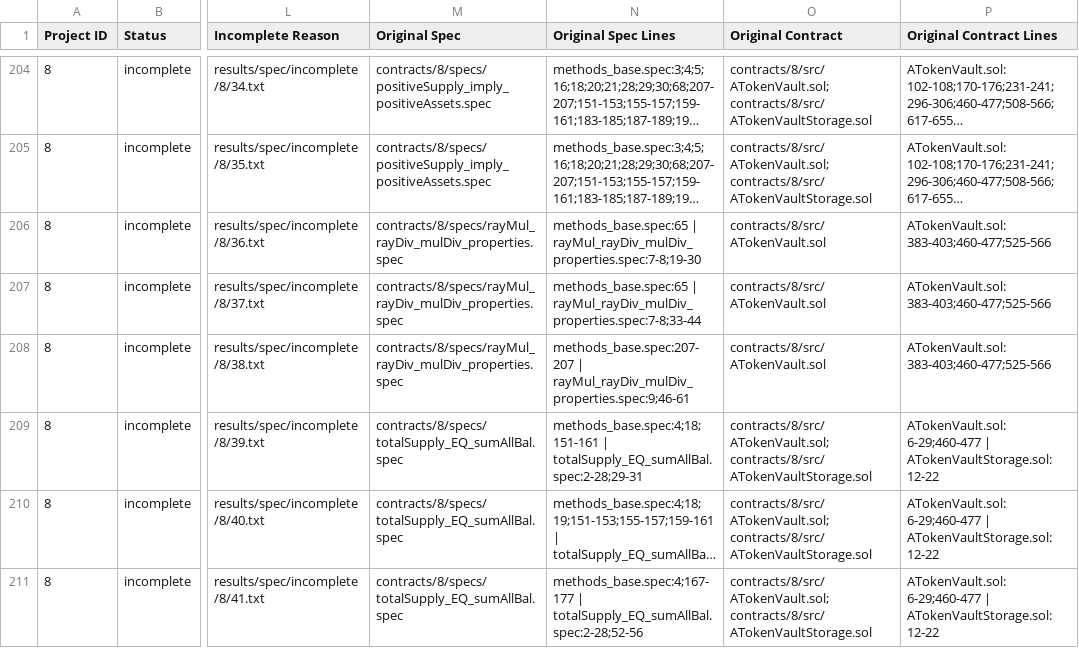
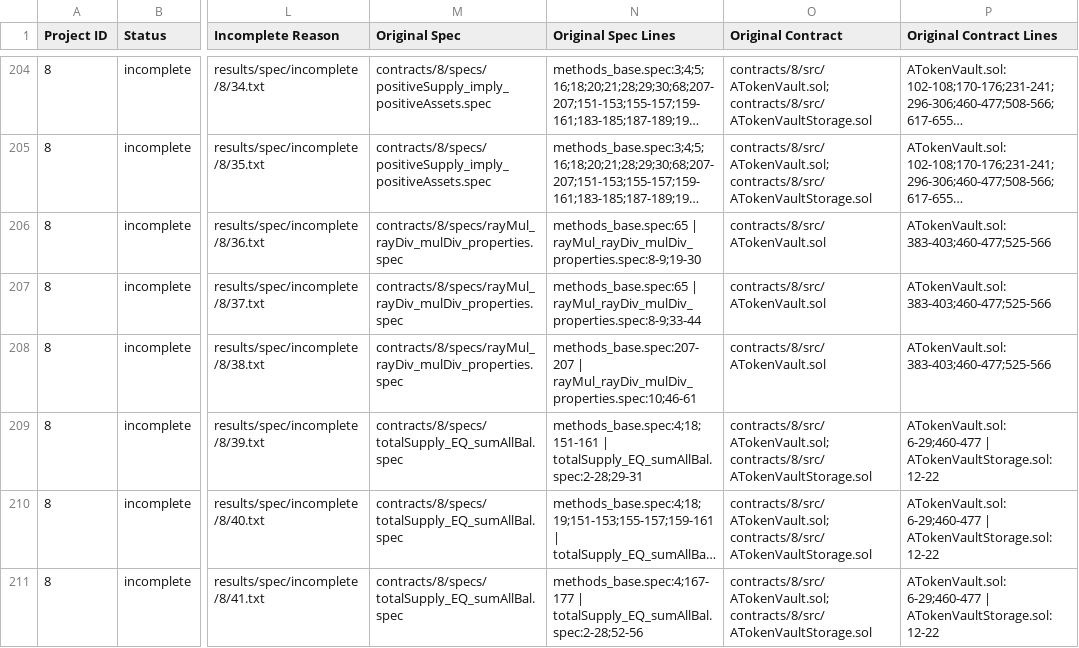
Before and after one commit to matheus-junio-da-silva/Web3Bugs, a CSV file: Web3Bugs-certora/results/spec/spec_buglabel.csv, drawn as a sheet; only a part is shown, gaps mark what is left out; long unchanged cells end in …; the diff names each change by its address in the sheet, - before the commit and + after, or states it on an @@ line.

Commit message:
[Catalog P8] Correct math-probe line provenance and document all axiom-exposed rules

```diff
--- a/Web3Bugs-certora/results/spec/spec_buglabel.csv
+++ b/Web3Bugs-certora/results/spec/spec_buglabel.csv
-N206 (Original Spec Lines): methods_base.spec:65 | rayMul_rayDiv_mulDiv_properties.spec:7-8;19-30
+N206 (Original Spec Lines): methods_base.spec:65 | rayMul_rayDiv_mulDiv_properties.spec:8-9;19-30
-N207 (Original Spec Lines): methods_base.spec:65 | rayMul_rayDiv_mulDiv_properties.spec:7-8;33-44
+N207 (Original Spec Lines): methods_base.spec:65 | rayMul_rayDiv_mulDiv_properties.spec:8-9;33-44
-N208 (Original Spec Lines): methods_base.spec:207-207 | rayMul_rayDiv_mulDiv_properties.spec:9;46-61
+N208 (Original Spec Lines): methods_base.spec:207-207 | rayMul_rayDiv_mulDiv_properties.spec:10;46-61
```
Also changed, not shown: 13 other files.
